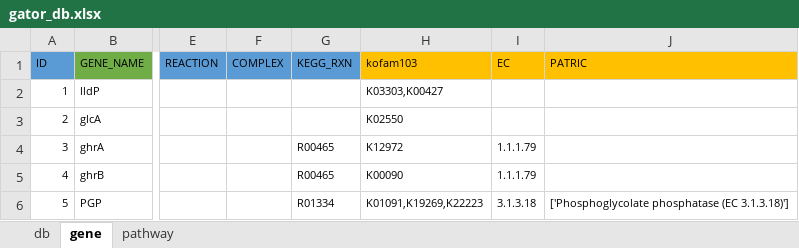
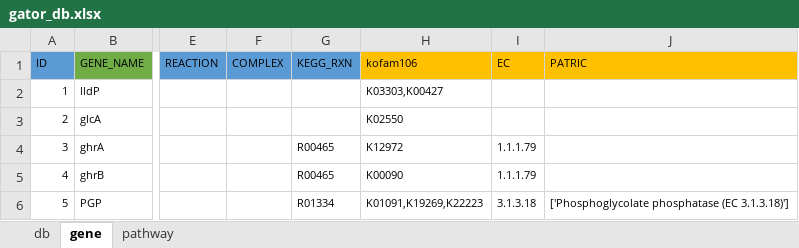
Before and after one commit to jeffkimbrel/gator, an Excel workbook: gator_db.xlsx, sheet gene, drawn as a sheet; only a part is shown, gaps mark what is left out; values as stored, in another font and other column widths than the file's, no borders; the diff names each change by its address in the sheet, - before the commit and + after, or states it on an @@ line.

```diff
--- a/gator_db.xlsx (sheet gene)
+++ b/gator_db.xlsx (sheet gene)
-H1: kofam103
+H1: kofam106
```
Also changed, not shown: sheet db, 4 other files.
